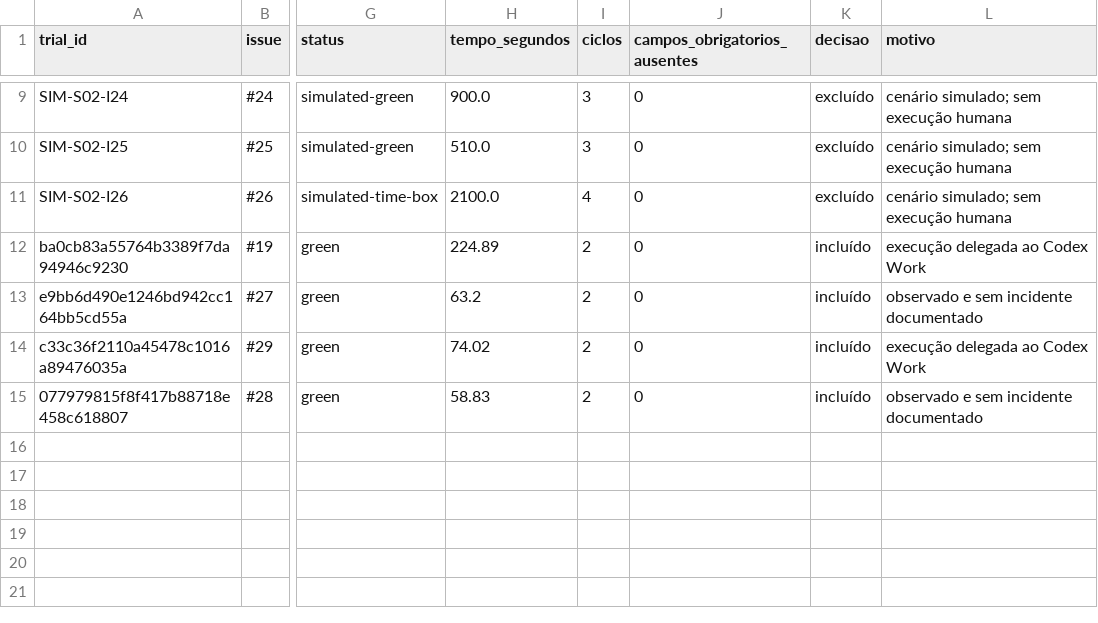
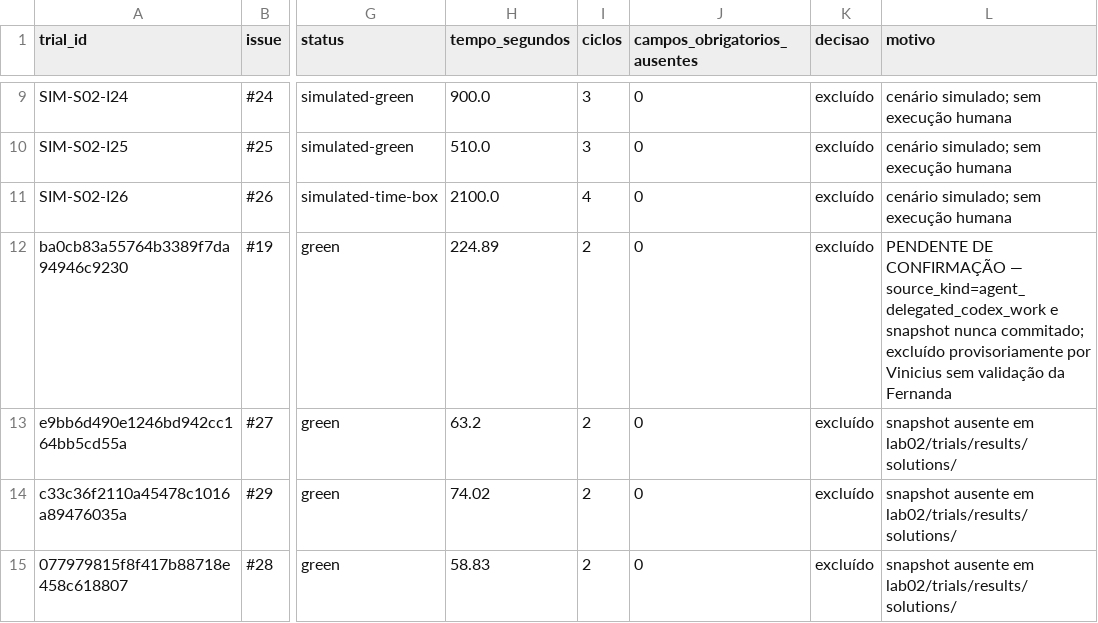
Before and after one commit to fesoaress/Laboratorio-Medicao-e-experimentacao, a CSV file: lab02/analysis/results/auditoria_trials.csv, drawn as a sheet; only a part is shown, gaps mark what is left out; the diff names each change by its address in the sheet, - before the commit and + after, or states it on an @@ line.

```diff
--- a/lab02/analysis/results/auditoria_trials.csv
+++ b/lab02/analysis/results/auditoria_trials.csv
-K12:K15 (decisao): incluído
+K12:K15 (decisao): excluído
-L12 (motivo): execução delegada ao Codex Work
+L12 (motivo): PENDENTE DE CONFIRMAÇÃO — source_kind=agent_delegated_codex_work e snapshot nunca commitado; excluído provisoriamente por Vinicius sem validação da Fernanda
-L13 (motivo): observado e sem incidente documentado
+L13 (motivo): snapshot ausente em lab02/trials/results/solutions/
-L14 (motivo): execução delegada ao Codex Work
+L14 (motivo): snapshot ausente em lab02/trials/results/solutions/
-L15 (motivo): observado e sem incidente documentado
+L15 (motivo): snapshot ausente em lab02/trials/results/solutions/
```
Also changed, not shown: lab02/analysis/results/inovacao_detalhe.csv, lab02/analysis/results/rq1_detalhe.csv, 14 other files.
